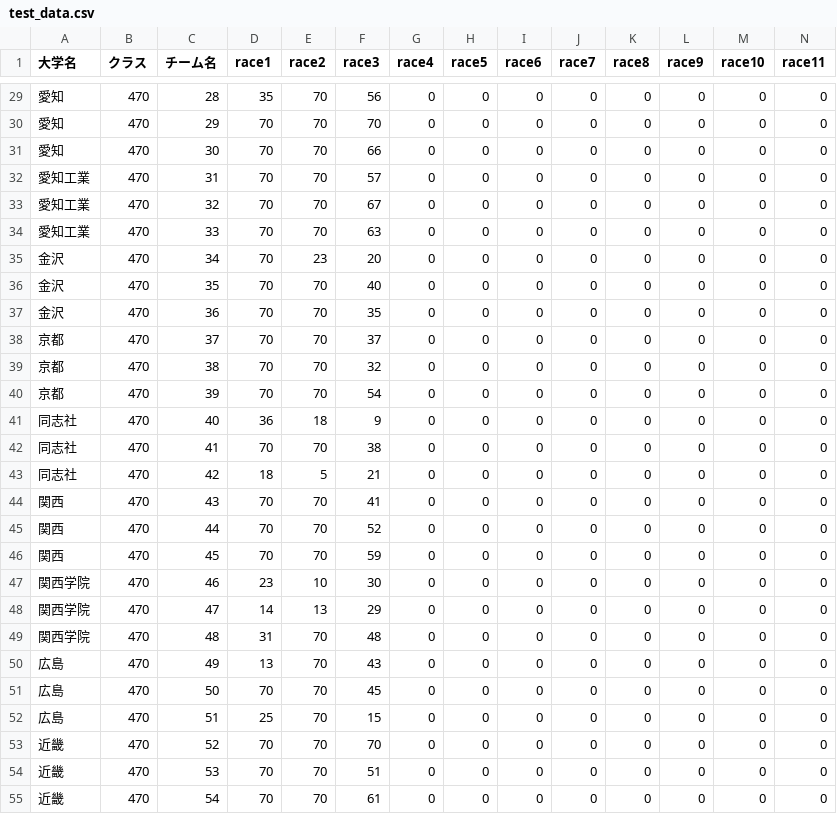
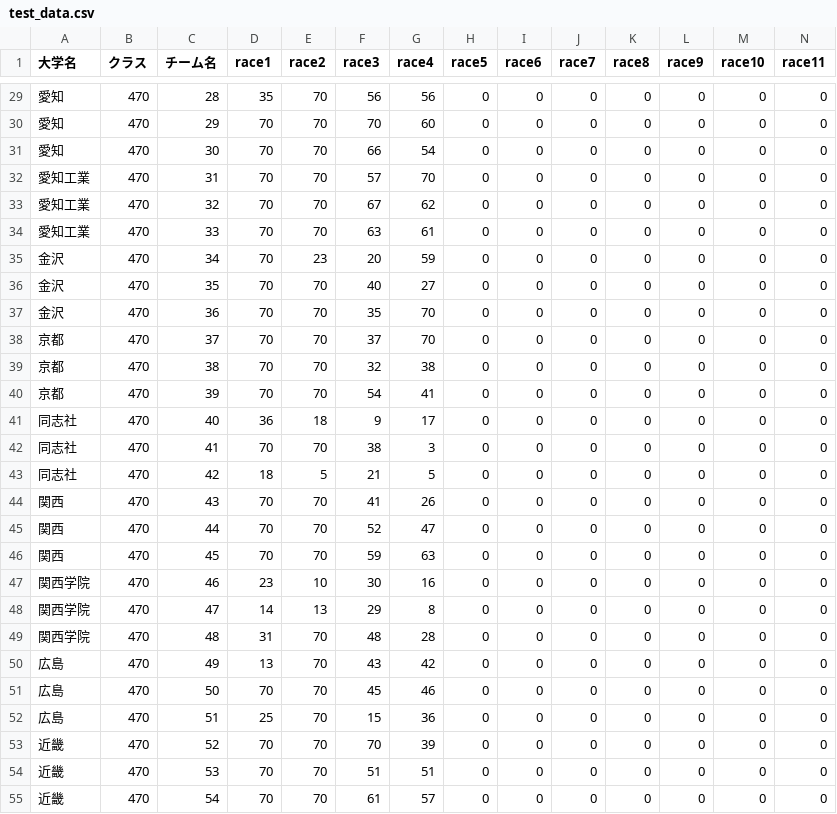
Before and after one commit to fujit33/SailingInterCollege2016, a CSV file: App/static/data/test_data.csv, drawn as a sheet; only a part is shown, gaps mark what is left out; the diff covers the shown part only.

```diff
--- a/App/static/data/test_data.csv
+++ b/App/static/data/test_data.csv
@@ -29,27 +29,27 @@
-愛知,470,28,35,70,56,0,0,0,0,0,0,0,0
-愛知,470,29,70,70,70,0,0,0,0,0,0,0,0
-愛知,470,30,70,70,66,0,0,0,0,0,0,0,0
-愛知工業,470,31,70,70,57,0,0,0,0,0,0,0,0
-愛知工業,470,32,70,70,67,0,0,0,0,0,0,0,0
-愛知工業,470,33,70,70,63,0,0,0,0,0,0,0,0
-金沢,470,34,70,23,20,0,0,0,0,0,0,0,0
-金沢,470,35,70,70,40,0,0,0,0,0,0,0,0
-金沢,470,36,70,70,35,0,0,0,0,0,0,0,0
-京都,470,37,70,70,37,0,0,0,0,0,0,0,0
-京都,470,38,70,70,32,0,0,0,0,0,0,0,0
-京都,470,39,70,70,54,0,0,0,0,0,0,0,0
-同志社,470,40,36,18,9,0,0,0,0,0,0,0,0
-同志社,470,41,70,70,38,0,0,0,0,0,0,0,0
-同志社,470,42,18,5,21,0,0,0,0,0,0,0,0
-関西,470,43,70,70,41,0,0,0,0,0,0,0,0
-関西,470,44,70,70,52,0,0,0,0,0,0,0,0
-関西,470,45,70,70,59,0,0,0,0,0,0,0,0
-関西学院,470,46,23,10,30,0,0,0,0,0,0,0,0
-関西学院,470,47,14,13,29,0,0,0,0,0,0,0,0
-関西学院,470,48,31,70,48,0,0,0,0,0,0,0,0
-広島,470,49,13,70,43,0,0,0,0,0,0,0,0
-広島,470,50,70,70,45,0,0,0,0,0,0,0,0
-広島,470,51,25,70,15,0,0,0,0,0,0,0,0
-近畿,470,52,70,70,70,0,0,0,0,0,0,0,0
-近畿,470,53,70,70,51,0,0,0,0,0,0,0,0
-近畿,470,54,70,70,61,0,0,0,0,0,0,0,0
+愛知,470,28,35,70,56,56,0,0,0,0,0,0,0
+愛知,470,29,70,70,70,60,0,0,0,0,0,0,0
+愛知,470,30,70,70,66,54,0,0,0,0,0,0,0
+愛知工業,470,31,70,70,57,70,0,0,0,0,0,0,0
+愛知工業,470,32,70,70,67,62,0,0,0,0,0,0,0
+愛知工業,470,33,70,70,63,61,0,0,0,0,0,0,0
+金沢,470,34,70,23,20,59,0,0,0,0,0,0,0
+金沢,470,35,70,70,40,27,0,0,0,0,0,0,0
+金沢,470,36,70,70,35,70,0,0,0,0,0,0,0
+京都,470,37,70,70,37,70,0,0,0,0,0,0,0
+京都,470,38,70,70,32,38,0,0,0,0,0,0,0
+京都,470,39,70,70,54,41,0,0,0,0,0,0,0
+同志社,470,40,36,18,9,17,0,0,0,0,0,0,0
+同志社,470,41,70,70,38,3,0,0,0,0,0,0,0
+同志社,470,42,18,5,21,5,0,0,0,0,0,0,0
+関西,470,43,70,70,41,26,0,0,0,0,0,0,0
+関西,470,44,70,70,52,47,0,0,0,0,0,0,0
+関西,470,45,70,70,59,63,0,0,0,0,0,0,0
+関西学院,470,46,23,10,30,16,0,0,0,0,0,0,0
+関西学院,470,47,14,13,29,8,0,0,0,0,0,0,0
+関西学院,470,48,31,70,48,28,0,0,0,0,0,0,0
+広島,470,49,13,70,43,42,0,0,0,0,0,0,0
+広島,470,50,70,70,45,46,0,0,0,0,0,0,0
+広島,470,51,25,70,15,36,0,0,0,0,0,0,0
+近畿,470,52,70,70,70,39,0,0,0,0,0,0,0
+近畿,470,53,70,70,51,51,0,0,0,0,0,0,0
+近畿,470,54,70,70,61,57,0,0,0,0,0,0,0
```
Also changed, not shown: 111 edited cells elsewhere in this file.
